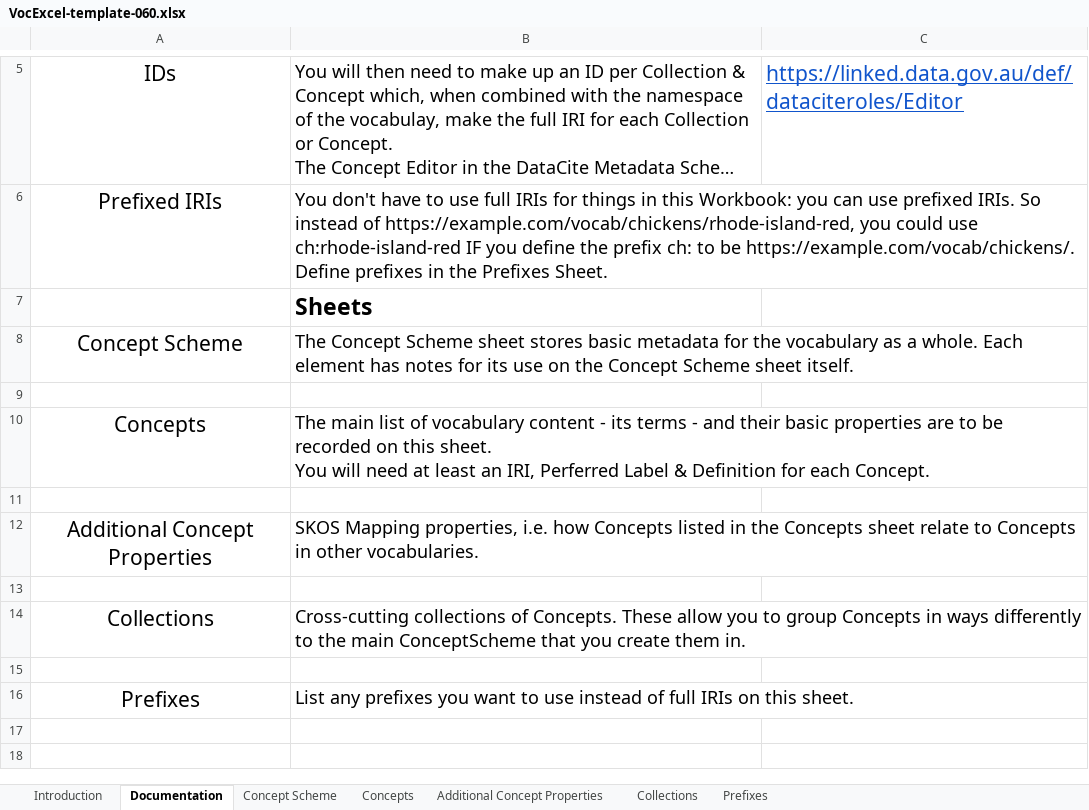
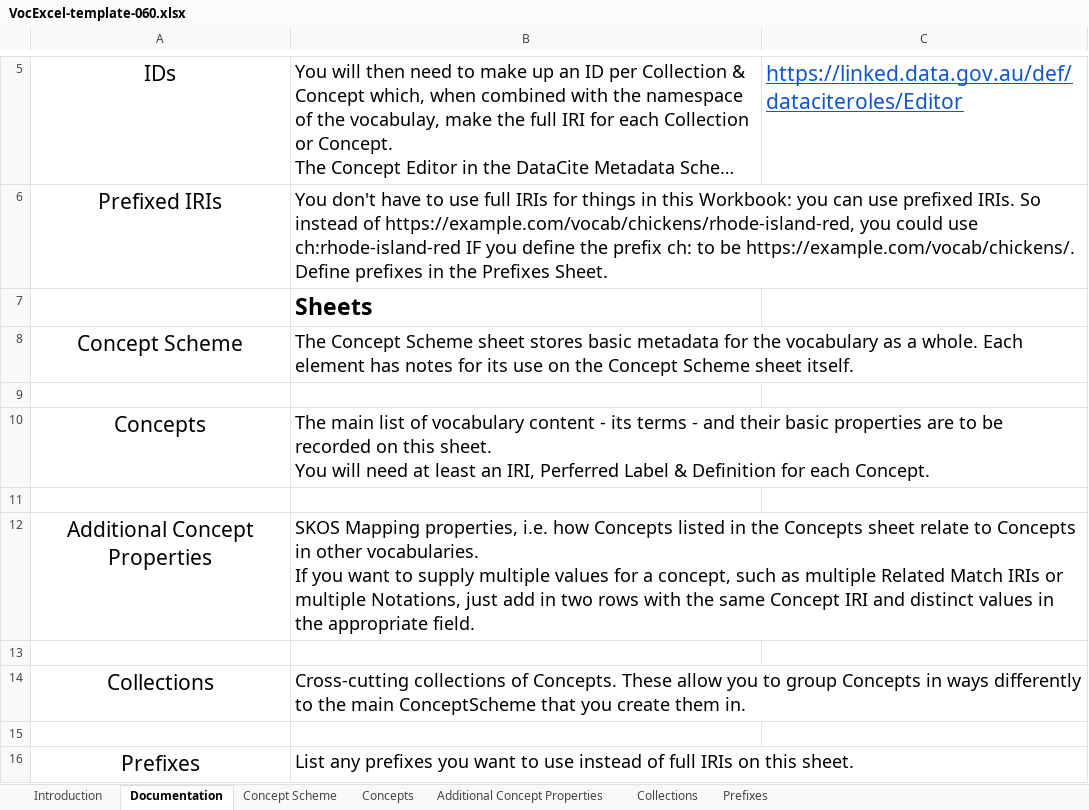
Before and after one commit to RDFLib/VocExcel, an Excel workbook: templates/VocExcel-template-060.xlsx, sheet Documentation, drawn as a sheet; only a part is shown, gaps mark what is left out; long unchanged cells end in …; values as stored, in another font and other column widths than the file's, no borders; ↵ is a line break in a cell; the diff names each change by its address in the sheet, - before the commit and + after, or states it on an @@ line.

Commit message:
Concept identifier -> notation

```diff
--- a/templates/VocExcel-template-060.xlsx (sheet Documentation)
+++ b/templates/VocExcel-template-060.xlsx (sheet Documentation)
-B12: …other vocabularies.
+B12: …other vocabularies. ↵ If you want to supply multiple values for a concept, such as multiple Related Match IRIs or multiple Notations, just add in two rows with the same Concept IRI and distinct values in the appropriate field.
```
Also changed, not shown: sheet Additional Concept Properties, 7 other files.
